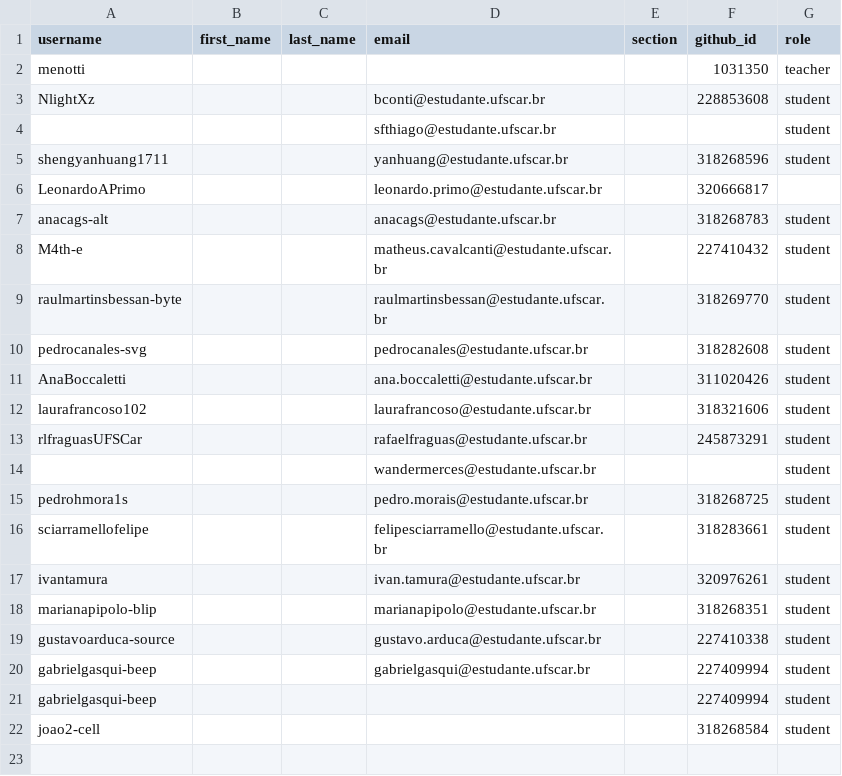
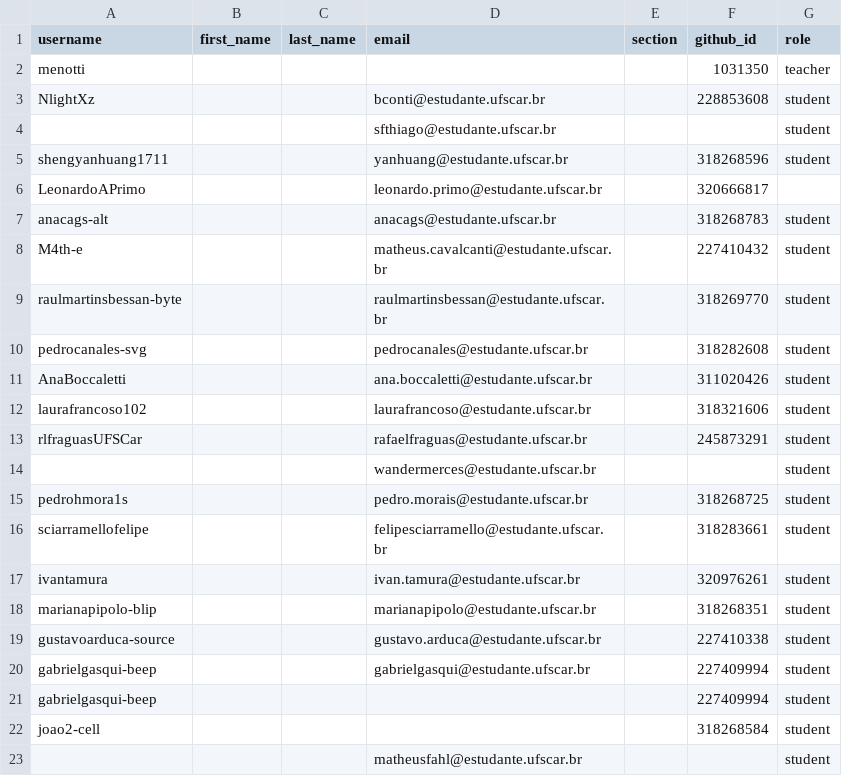
Before and after one commit to DC-UFSCar/classroom50, a CSV file: mm2026s2/roster.csv, drawn as a sheet; the diff names each change by its address in the sheet, - before the commit and + after, or states it on an @@ line.

Commit message:
[Classroom 50] Add 1 invited email to roster: mm2026s2

```diff
--- a/mm2026s2/roster.csv
+++ b/mm2026s2/roster.csv
+row 23:  |  |  | matheusfahl@estudante.ufscar.br |  |  | student
```
